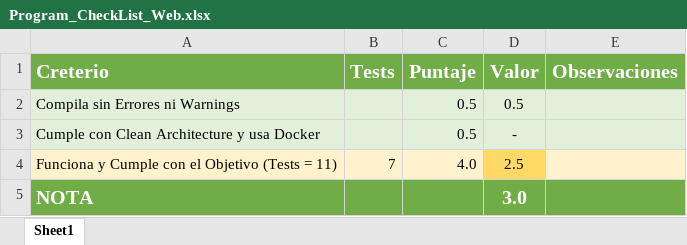
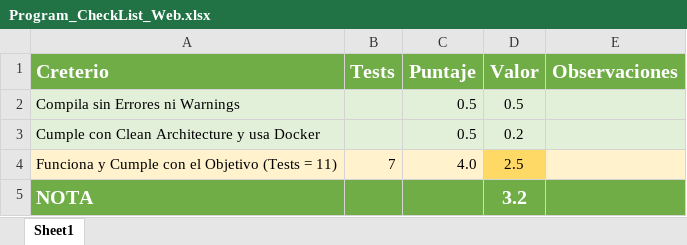
Before and after one commit to Jucer74/ServicesDevelopment, an Excel workbook: Proyecto/Program_CheckList_Web.xlsx, sheet Sheet1, drawn as a sheet; values as stored, in another font and other column widths than the file's, no borders; conditional formats not drawn; the diff names each change by its address in the sheet, - before the commit and + after, or states it on an @@ line.

Commit message:
Update Program_CheckList_Web.xlsx

```diff
--- a/Proyecto/Program_CheckList_Web.xlsx (sheet Sheet1)
+++ b/Proyecto/Program_CheckList_Web.xlsx (sheet Sheet1)
-D3 (Valor): -
+D3 (Valor): 0.2
-D5 (Valor): 3.0
+D5 (Valor): 3.2
```
